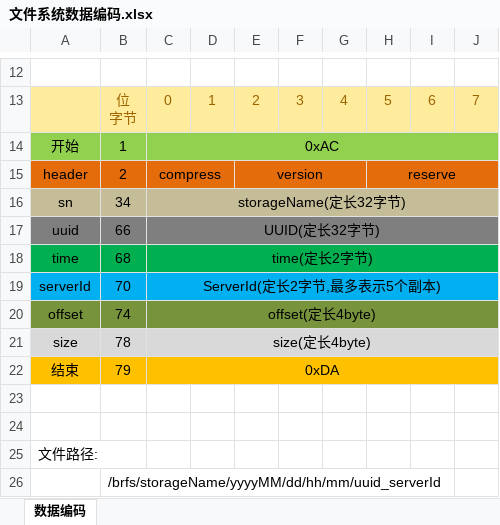
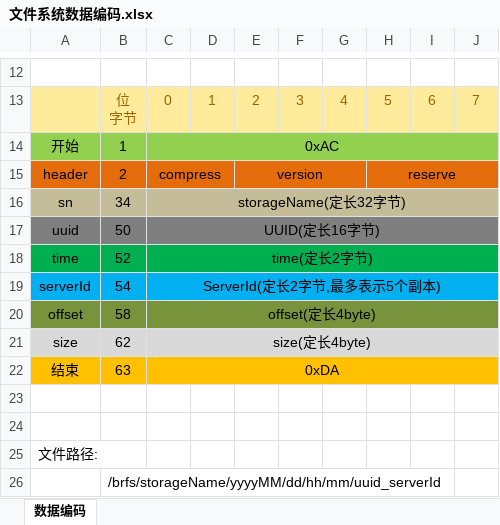
Before and after one commit to Bonree/BRFS, an Excel workbook: doc/文件系统数据编码.xlsx, sheet 数据编码, drawn as a sheet; only a part is shown, gaps mark what is left out; values as stored, in another font and other column widths than the file's, no borders; the diff names each change by its address in the sheet, - before the commit and + after, or states it on an @@ line.

Commit message:
修改fid中uuid长度
uuid由128位二进制表示,转成byte就是16个字节

```diff
--- a/doc/文件系统数据编码.xlsx (sheet 数据编码)
+++ b/doc/文件系统数据编码.xlsx (sheet 数据编码)
-B17: 66
+B17: 50
-C17: UUID(定长32字节)
+C17: UUID(定长16字节)
-B18: 68
+B18: 52
-B19: 70
+B19: 54
-B20: 74
+B20: 58
-B21: 78
+B21: 62
-B22: 79
+B22: 63
```
